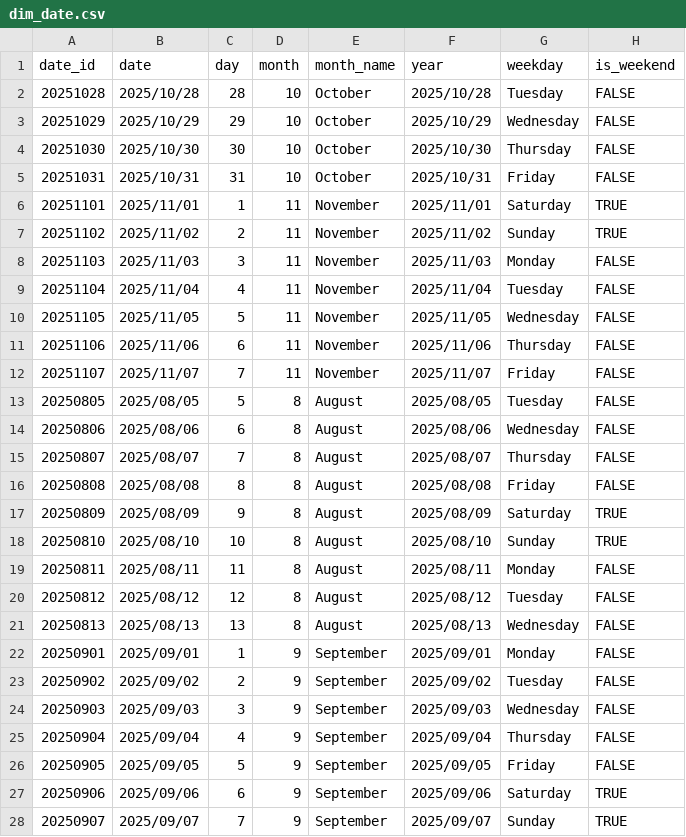
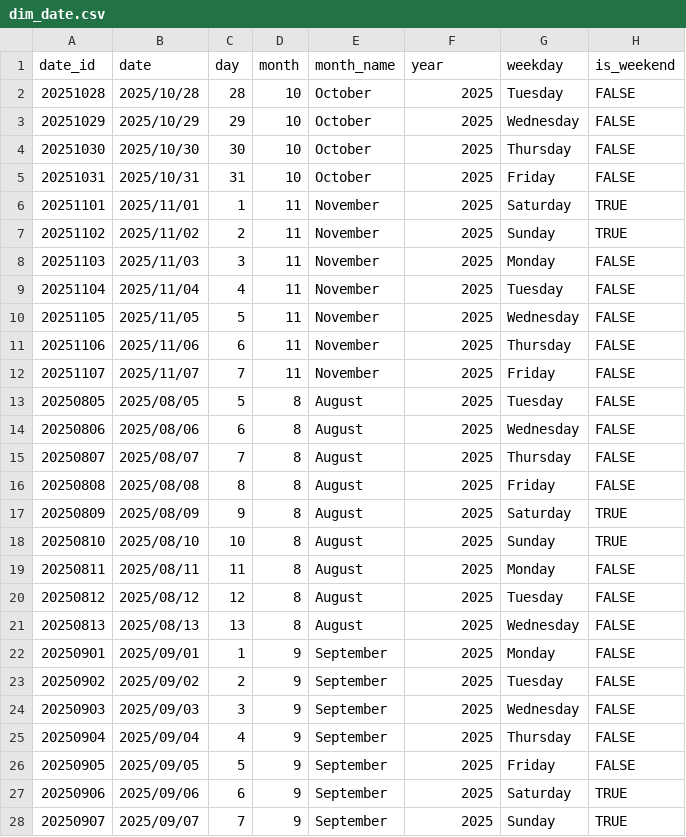
Before and after one commit to NomsB/data-analytics-portfolio, a CSV file: energy-cost-optimisation/data/dim_date.csv, drawn as a sheet; only a part is shown; the diff covers the shown part only.

```diff
--- a/energy-cost-optimisation/data/dim_date.csv
+++ b/energy-cost-optimisation/data/dim_date.csv
@@ -1,28 +1,28 @@
 date_id;date;day;month;month_name;year;weekday;is_weekend
-20251028;2025/10/28;28;10;October;2025/10/28;Tuesday;FALSE
-20251029;2025/10/29;29;10;October;2025/10/29;Wednesday;FALSE
-20251030;2025/10/30;30;10;October;2025/10/30;Thursday;FALSE
-20251031;2025/10/31;31;10;October;2025/10/31;Friday;FALSE
-20251101;2025/11/01;1;11;November;2025/11/01;Saturday;TRUE
-20251102;2025/11/02;2;11;November;2025/11/02;Sunday;TRUE
-20251103;2025/11/03;3;11;November;2025/11/03;Monday;FALSE
-20251104;2025/11/04;4;11;November;2025/11/04;Tuesday;FALSE
-20251105;2025/11/05;5;11;November;2025/11/05;Wednesday;FALSE
-20251106;2025/11/06;6;11;November;2025/11/06;Thursday;FALSE
-20251107;2025/11/07;7;11;November;2025/11/07;Friday;FALSE
-20250805;2025/08/05;5;8;August;2025/08/05;Tuesday;FALSE
-20250806;2025/08/06;6;8;August;2025/08/06;Wednesday;FALSE
-20250807;2025/08/07;7;8;August;2025/08/07;Thursday;FALSE
-20250808;2025/08/08;8;8;August;2025/08/08;Friday;FALSE
-20250809;2025/08/09;9;8;August;2025/08/09;Saturday;TRUE
-20250810;2025/08/10;10;8;August;2025/08/10;Sunday;TRUE
-20250811;2025/08/11;11;8;August;2025/08/11;Monday;FALSE
-20250812;2025/08/12;12;8;August;2025/08/12;Tuesday;FALSE
-20250813;2025/08/13;13;8;August;2025/08/13;Wednesday;FALSE
-20250901;2025/09/01;1;9;September;2025/09/01;Monday;FALSE
-20250902;2025/09/02;2;9;September;2025/09/02;Tuesday;FALSE
-20250903;2025/09/03;3;9;September;2025/09/03;Wednesday;FALSE
-20250904;2025/09/04;4;9;September;2025/09/04;Thursday;FALSE
-20250905;2025/09/05;5;9;September;2025/09/05;Friday;FALSE
-20250906;2025/09/06;6;9;September;2025/09/06;Saturday;TRUE
-20250907;2025/09/07;7;9;September;2025/09/07;Sunday;TRUE
+20251028;2025/10/28;28;10;October;2025;Tuesday;FALSE
+20251029;2025/10/29;29;10;October;2025;Wednesday;FALSE
+20251030;2025/10/30;30;10;October;2025;Thursday;FALSE
+20251031;2025/10/31;31;10;October;2025;Friday;FALSE
+20251101;2025/11/01;1;11;November;2025;Saturday;TRUE
+20251102;2025/11/02;2;11;November;2025;Sunday;TRUE
+20251103;2025/11/03;3;11;November;2025;Monday;FALSE
+20251104;2025/11/04;4;11;November;2025;Tuesday;FALSE
+20251105;2025/11/05;5;11;November;2025;Wednesday;FALSE
+20251106;2025/11/06;6;11;November;2025;Thursday;FALSE
+20251107;2025/11/07;7;11;November;2025;Friday;FALSE
+20250805;2025/08/05;5;8;August;2025;Tuesday;FALSE
+20250806;2025/08/06;6;8;August;2025;Wednesday;FALSE
+20250807;2025/08/07;7;8;August;2025;Thursday;FALSE
+20250808;2025/08/08;8;8;August;2025;Friday;FALSE
+20250809;2025/08/09;9;8;August;2025;Saturday;TRUE
+20250810;2025/08/10;10;8;August;2025;Sunday;TRUE
+20250811;2025/08/11;11;8;August;2025;Monday;FALSE
+20250812;2025/08/12;12;8;August;2025;Tuesday;FALSE
+20250813;2025/08/13;13;8;August;2025;Wednesday;FALSE
+20250901;2025/09/01;1;9;September;2025;Monday;FALSE
+20250902;2025/09/02;2;9;September;2025;Tuesday;FALSE
+20250903;2025/09/03;3;9;September;2025;Wednesday;FALSE
+20250904;2025/09/04;4;9;September;2025;Thursday;FALSE
+20250905;2025/09/05;5;9;September;2025;Friday;FALSE
+20250906;2025/09/06;6;9;September;2025;Saturday;TRUE
+20250907;2025/09/07;7;9;September;2025;Sunday;TRUE
```
Also changed, not shown: 3 edited cells elsewhere in this file, energy-cost-optimisation/data/dim_site.csv, energy-cost-optimisation/data/fact_energy_usage.csv.
